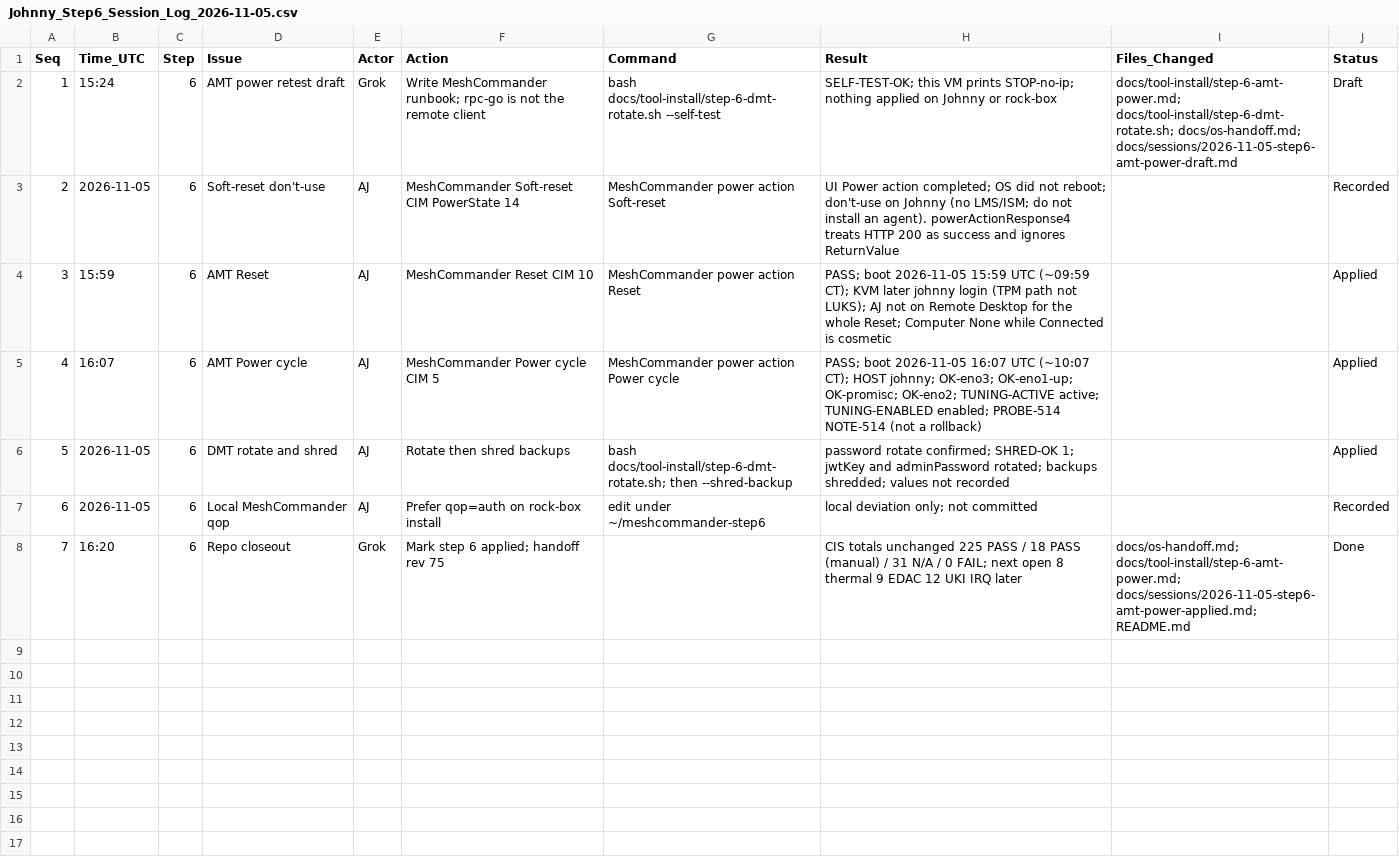
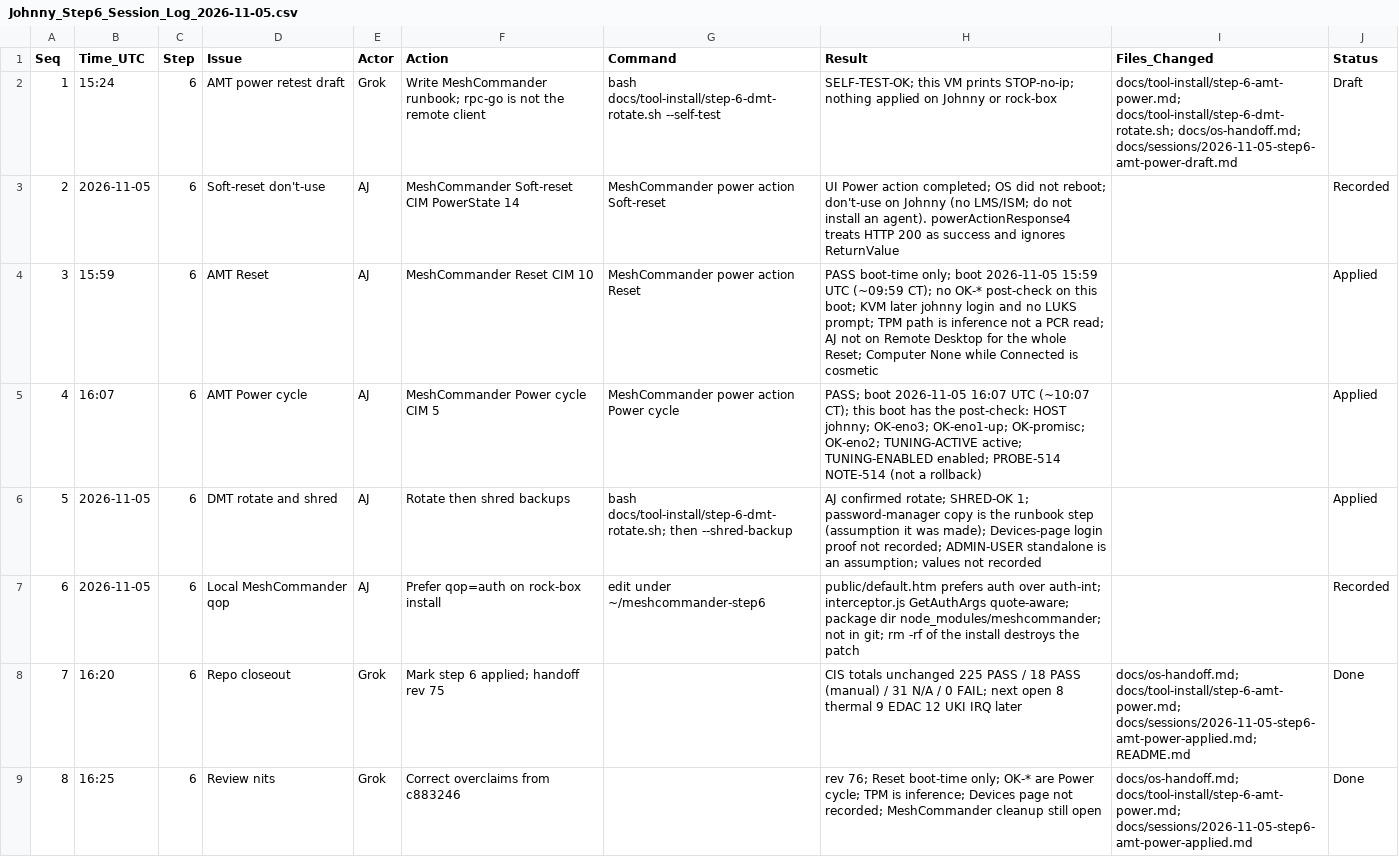
Before and after one commit to ajeswint/strix-halo-johnny, a CSV file: docs/sessions/Johnny_Step6_Session_Log_2026-11-05.csv, drawn as a sheet.

```diff
--- a/docs/sessions/Johnny_Step6_Session_Log_2026-11-05.csv
+++ b/docs/sessions/Johnny_Step6_Session_Log_2026-11-05.csv
@@ -3,6 +3,7 @@ Seq,Time_UTC,Step,Issue,Actor,Action,Command,Result,Files_Changed,Status
 2,2026-11-05,6,Soft-reset don't-use,AJ,MeshCommander Soft-reset CIM PowerState 14,MeshCommander power action Soft-reset,"UI Power action completed; OS did not reboot; don't-use on Johnny (no LMS/ISM; do not install an agent). powerActionResponse4 treats HTTP 200 as success and ignores ReturnValue",,Recorded
-3,15:59,6,AMT Reset,AJ,MeshCommander Reset CIM 10,MeshCommander power action Reset,"PASS; boot 2026-11-05 15:59 UTC (~09:59 CT); KVM later johnny login (TPM path not LUKS); AJ not on Remote Desktop for the whole Reset; Computer None while Connected is cosmetic",,Applied
-4,16:07,6,AMT Power cycle,AJ,MeshCommander Power cycle CIM 5,MeshCommander power action Power cycle,"PASS; boot 2026-11-05 16:07 UTC (~10:07 CT); HOST johnny; OK-eno3; OK-eno1-up; OK-promisc; OK-eno2; TUNING-ACTIVE active; TUNING-ENABLED enabled; PROBE-514 NOTE-514 (not a rollback)",,Applied
-5,2026-11-05,6,DMT rotate and shred,AJ,Rotate then shred backups,"bash docs/tool-install/step-6-dmt-rotate.sh; then --shred-backup","password rotate confirmed; SHRED-OK 1; jwtKey and adminPassword rotated; backups shredded; values not recorded",,Applied
-6,2026-11-05,6,Local MeshCommander qop,AJ,Prefer qop=auth on rock-box install,edit under ~/meshcommander-step6,"local deviation only; not committed",,Recorded
+3,15:59,6,AMT Reset,AJ,MeshCommander Reset CIM 10,MeshCommander power action Reset,"PASS boot-time only; boot 2026-11-05 15:59 UTC (~09:59 CT); no OK-* post-check on this boot; KVM later johnny login and no LUKS prompt; TPM path is inference not a PCR read; AJ not on Remote Desktop for the whole Reset; Computer None while Connected is cosmetic",,Applied
+4,16:07,6,AMT Power cycle,AJ,MeshCommander Power cycle CIM 5,MeshCommander power action Power cycle,"PASS; boot 2026-11-05 16:07 UTC (~10:07 CT); this boot has the post-check: HOST johnny; OK-eno3; OK-eno1-up; OK-promisc; OK-eno2; TUNING-ACTIVE active; TUNING-ENABLED enabled; PROBE-514 NOTE-514 (not a rollback)",,Applied
+5,2026-11-05,6,DMT rotate and shred,AJ,Rotate then shred backups,"bash docs/tool-install/step-6-dmt-rotate.sh; then --shred-backup","AJ confirmed rotate; SHRED-OK 1; password-manager copy is the runbook step (assumption it was made); Devices-page login proof not recorded; ADMIN-USER standalone is an assumption; values not recorded",,Applied
+6,2026-11-05,6,Local MeshCommander qop,AJ,Prefer qop=auth on rock-box install,edit under ~/meshcommander-step6,"public/default.htm prefers auth over auth-int; interceptor.js GetAuthArgs quote-aware; package dir node_modules/meshcommander; not in git; rm -rf of the install destroys the patch",,Recorded
 7,16:20,6,Repo closeout,Grok,Mark step 6 applied; handoff rev 75,,"CIS totals unchanged 225 PASS / 18 PASS (manual) / 31 N/A / 0 FAIL; next open 8 thermal 9 EDAC 12 UKI IRQ later","docs/os-handoff.md; docs/tool-install/step-6-amt-power.md; docs/sessions/2026-11-05-step6-amt-power-applied.md; README.md",Done
+8,16:25,6,Review nits,Grok,Correct overclaims from c883246,,"rev 76; Reset boot-time only; OK-* are Power cycle; TPM is inference; Devices page not recorded; MeshCommander cleanup still open","docs/os-handoff.md; docs/tool-install/step-6-amt-power.md; docs/sessions/2026-11-05-step6-amt-power-applied.md",Done
```
Also changed, not shown: 4 other files.
